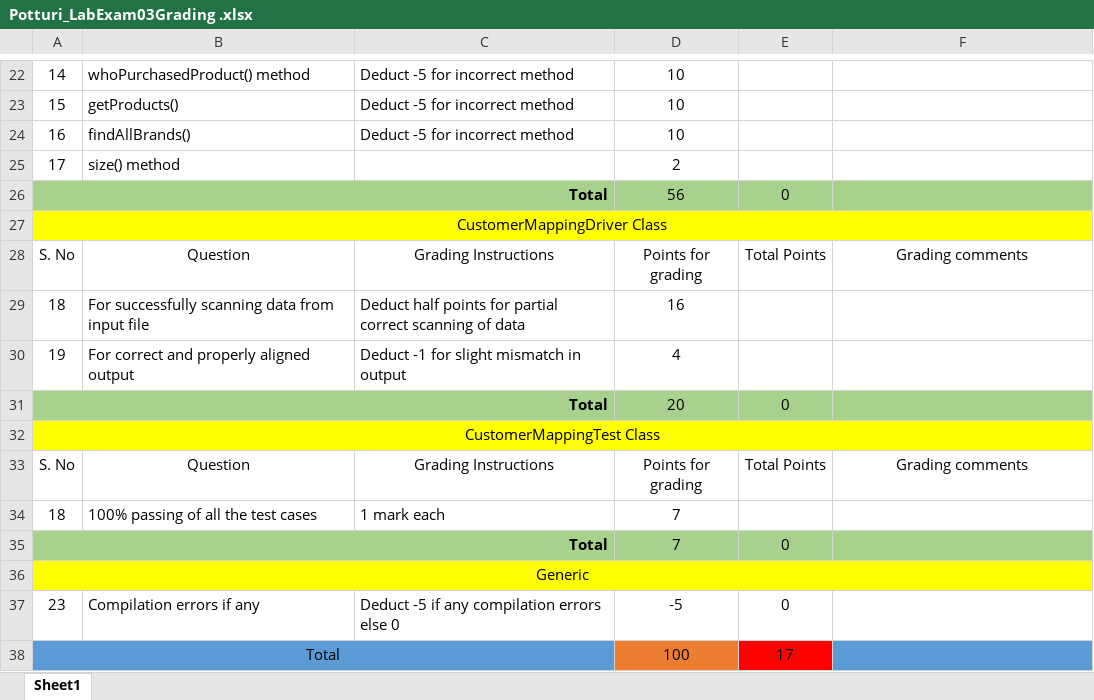
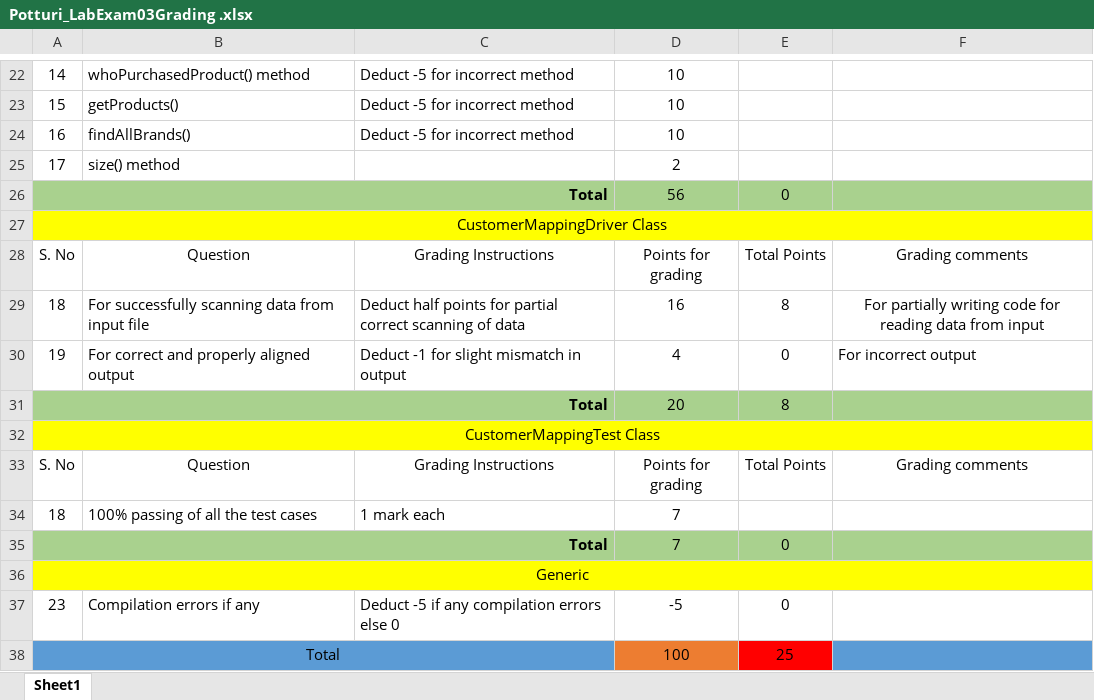
Before and after one commit to vennela-cheekoti/LabExam3Rubrics, an Excel workbook: Potturi_LabExam03Grading .xlsx, sheet Sheet1, drawn as a sheet; only a part is shown, gaps mark what is left out; values as stored, in another font and other column widths than the file's, no borders; table styles not drawn; the diff names each change by its address in the sheet, - before the commit and + after, or states it on an @@ line.

```diff
--- a/Potturi_LabExam03Grading .xlsx (sheet Sheet1)
+++ b/Potturi_LabExam03Grading .xlsx (sheet Sheet1)
-E29: (empty)
+E29: 8
-F29: (empty)
+F29: For partially writing code for reading data from input
-E30: (empty)
+E30: 0
-F30: (empty)
+F30: For incorrect output
-E31: 0
+E31: 8
-E38: 17
+E38: 25
```
Also changed, not shown: Nakka_LabExam03Grading.xlsx, Nallavolu_LabExam03Grading.xlsx, 5 other files.
